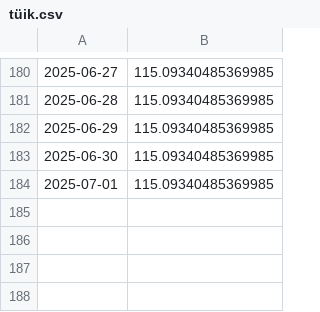
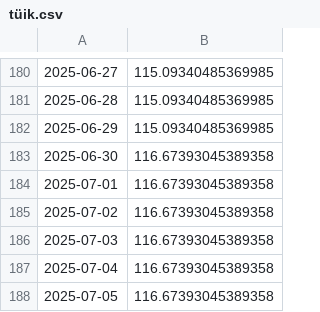
Before and after one commit to kaboya19/web-tufe-streamlit, a CSV file: tüik.csv, drawn as a sheet; only a part is shown, gaps mark what is left out.

```diff
--- a/tüik.csv
+++ b/tüik.csv
@@ -182,3 +182,7 @@
 2025-06-29,115.09340485369985
-2025-06-30,115.09340485369985
-2025-07-01,115.09340485369985
+2025-06-30,116.67393045389358
+2025-07-01,116.67393045389358
+2025-07-02,116.67393045389358
+2025-07-03,116.67393045389358
+2025-07-04,116.67393045389358
+2025-07-05,116.67393045389358
```
Also changed, not shown: anagruplar.csv, endeksler24.csv, 11 other files.
